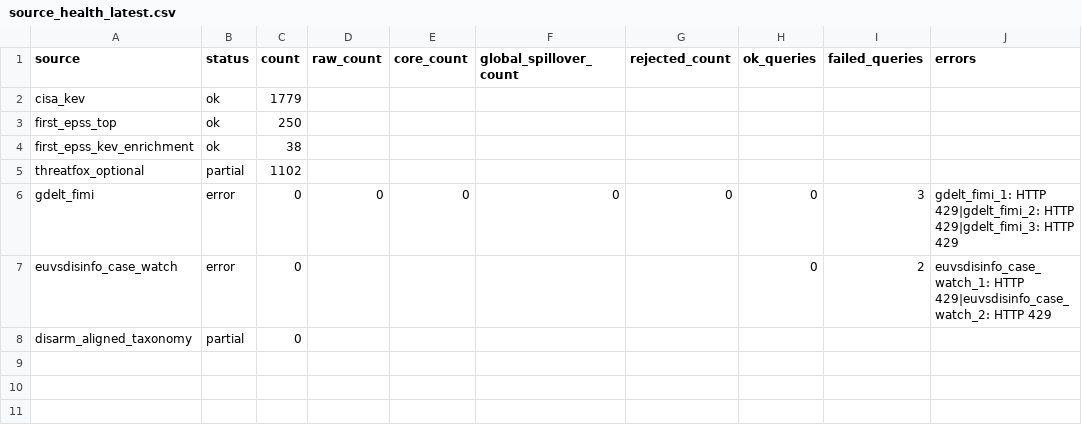
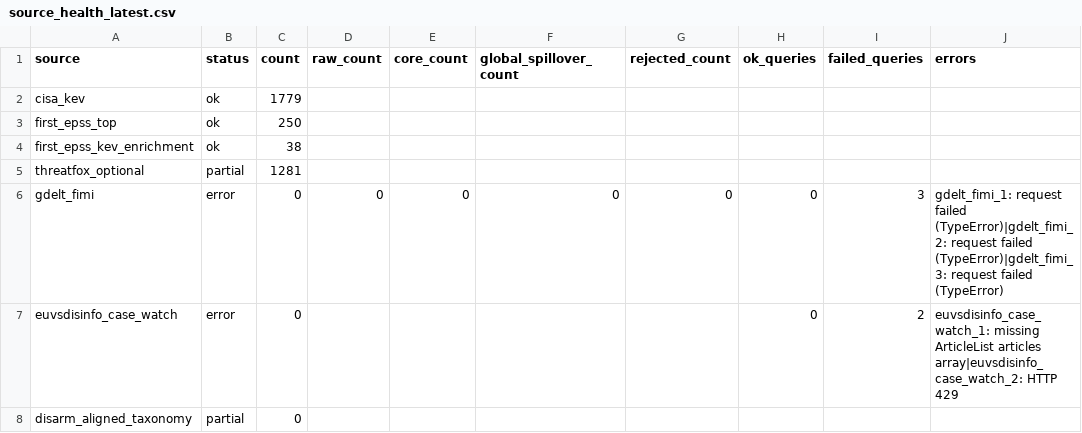
Before and after one commit to mowlsint/mard-hybrid-telemetry, a CSV file: public/downloads/source_health_latest.csv, drawn as a sheet.

```diff
--- a/public/downloads/source_health_latest.csv
+++ b/public/downloads/source_health_latest.csv
@@ -4,5 +4,5 @@ first_epss_top,ok,250,,,,,,,
 first_epss_kev_enrichment,ok,38,,,,,,,
-threatfox_optional,partial,1102,,,,,,,
-gdelt_fimi,error,0,0,0,0,0,0,3,gdelt_fimi_1: HTTP 429|gdelt_fimi_2: HTTP 429|gdelt_fimi_3: HTTP 429
-euvsdisinfo_case_watch,error,0,,,,,0,2,euvsdisinfo_case_watch_1: HTTP 429|euvsdisinfo_case_watch_2: HTTP 429
+threatfox_optional,partial,1281,,,,,,,
+gdelt_fimi,error,0,0,0,0,0,0,3,gdelt_fimi_1: request failed (TypeError)|gdelt_fimi_2: request failed (TypeError)|gdelt_fimi_3: request failed (TypeError)
+euvsdisinfo_case_watch,error,0,,,,,0,2,euvsdisinfo_case_watch_1: missing ArticleList articles array|euvsdisinfo_case_watch_2: HTTP 429
 disarm_aligned_taxonomy,partial,0,,,,,,,
```
Also changed, not shown: 10 other files.
